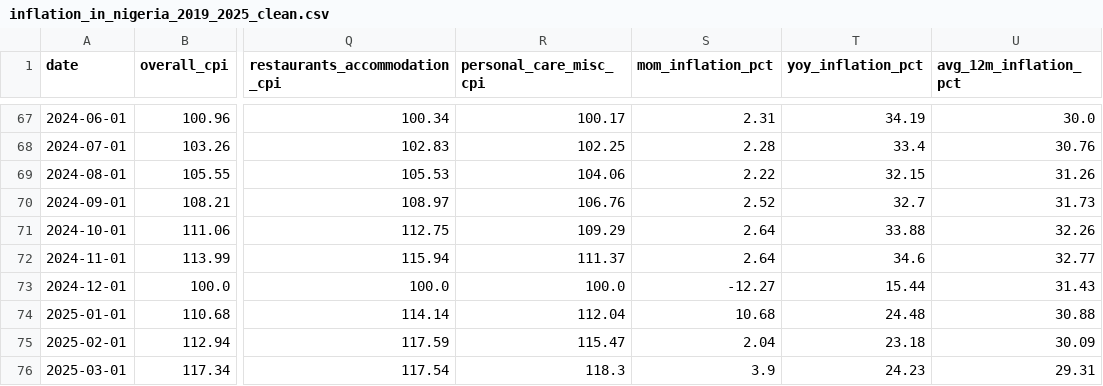
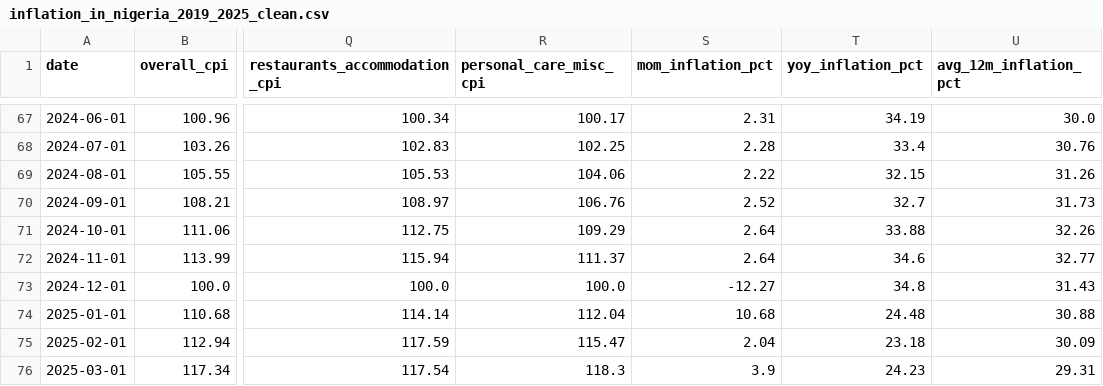
Before and after one commit to patinnojoe/inflation_in_Nigeria_data_trend_analysis, a CSV file: data/processed/inflation_in_nigeria_2019_2025_clean.csv, drawn as a sheet; only a part is shown, gaps mark what is left out; the diff names each change by its address in the sheet, - before the commit and + after, or states it on an @@ line.

```diff
--- a/data/processed/inflation_in_nigeria_2019_2025_clean.csv
+++ b/data/processed/inflation_in_nigeria_2019_2025_clean.csv
-T73 (yoy_inflation_pct): 15.44
+T73 (yoy_inflation_pct): 34.8
```
Also changed, not shown: 8 other files.
